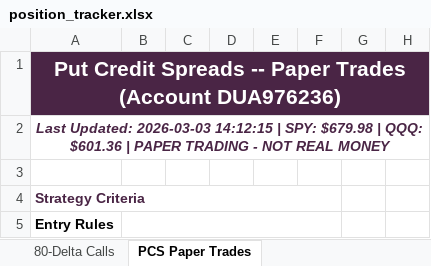
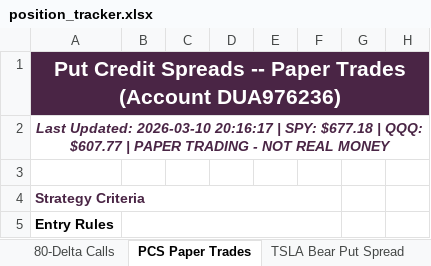
Before and after one commit to Blamb411/SPY-80-Delta-Strategy, an Excel workbook: Strategies/80-Delta Call Strategy/position_tracker.xlsx, sheet PCS Paper Trades, drawn as a sheet; only a part is shown; values as stored, in another font and other column widths than the file's, no borders; the diff covers the shown part only; the diff names each change by its address in the sheet, - before the commit and + after, or states it on an @@ line.

```diff
--- a/Strategies/80-Delta Call Strategy/position_tracker.xlsx (sheet PCS Paper Trades)
+++ b/Strategies/80-Delta Call Strategy/position_tracker.xlsx (sheet PCS Paper Trades)
+sheet tab: TSLA Bear Put Spread
-A2: Last Updated: 2026-03-03 14:12:15 | SPY: $679.98 | QQQ: $601.36 | PAPER…
+A2: Last Updated: 2026-03-10 20:16:17 | SPY: $677.18 | QQQ: $607.77 | PAPER…
```
Also changed, not shown: 34 edited cells and cell formats elsewhere in this sheet, sheet 80-Delta Calls, other sheet tabs, 1 other file.
